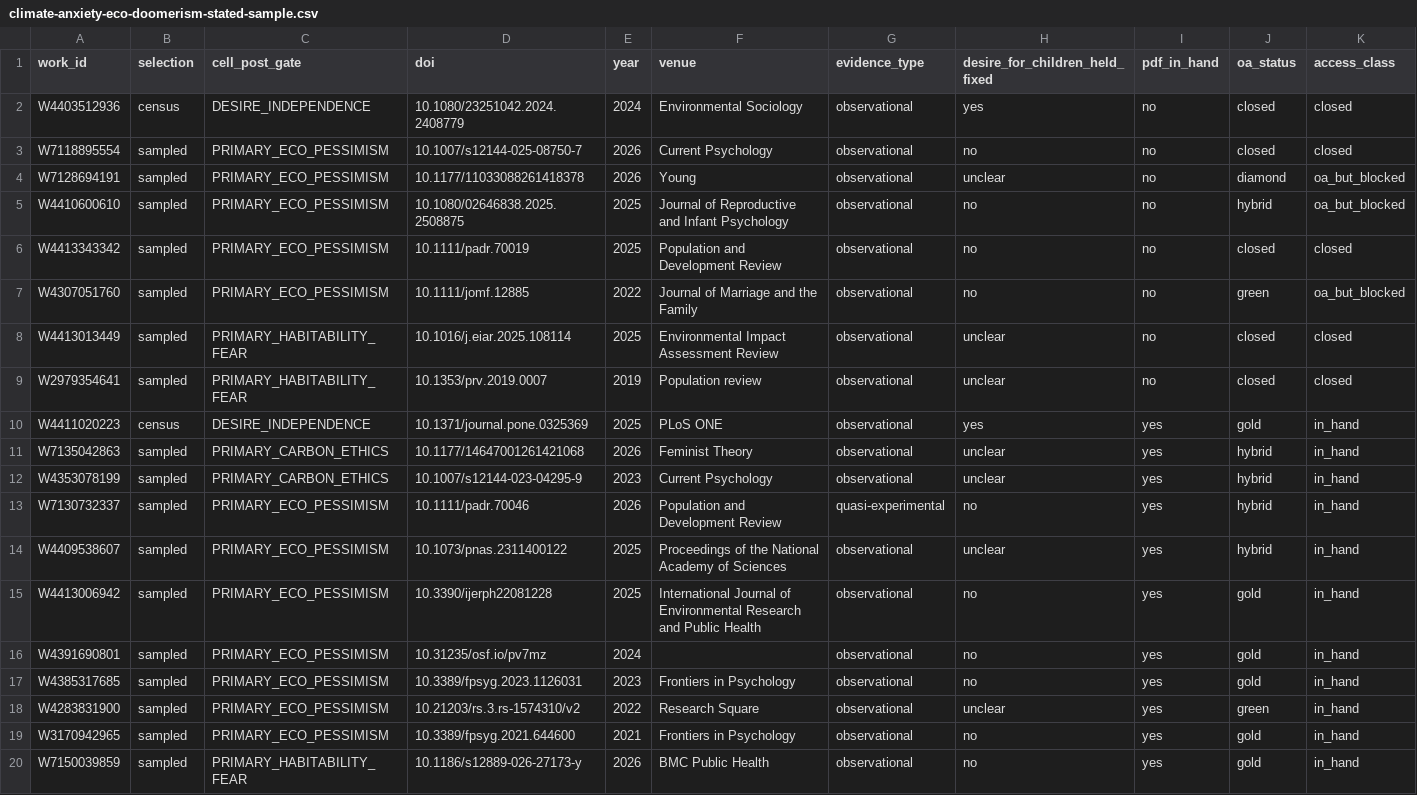
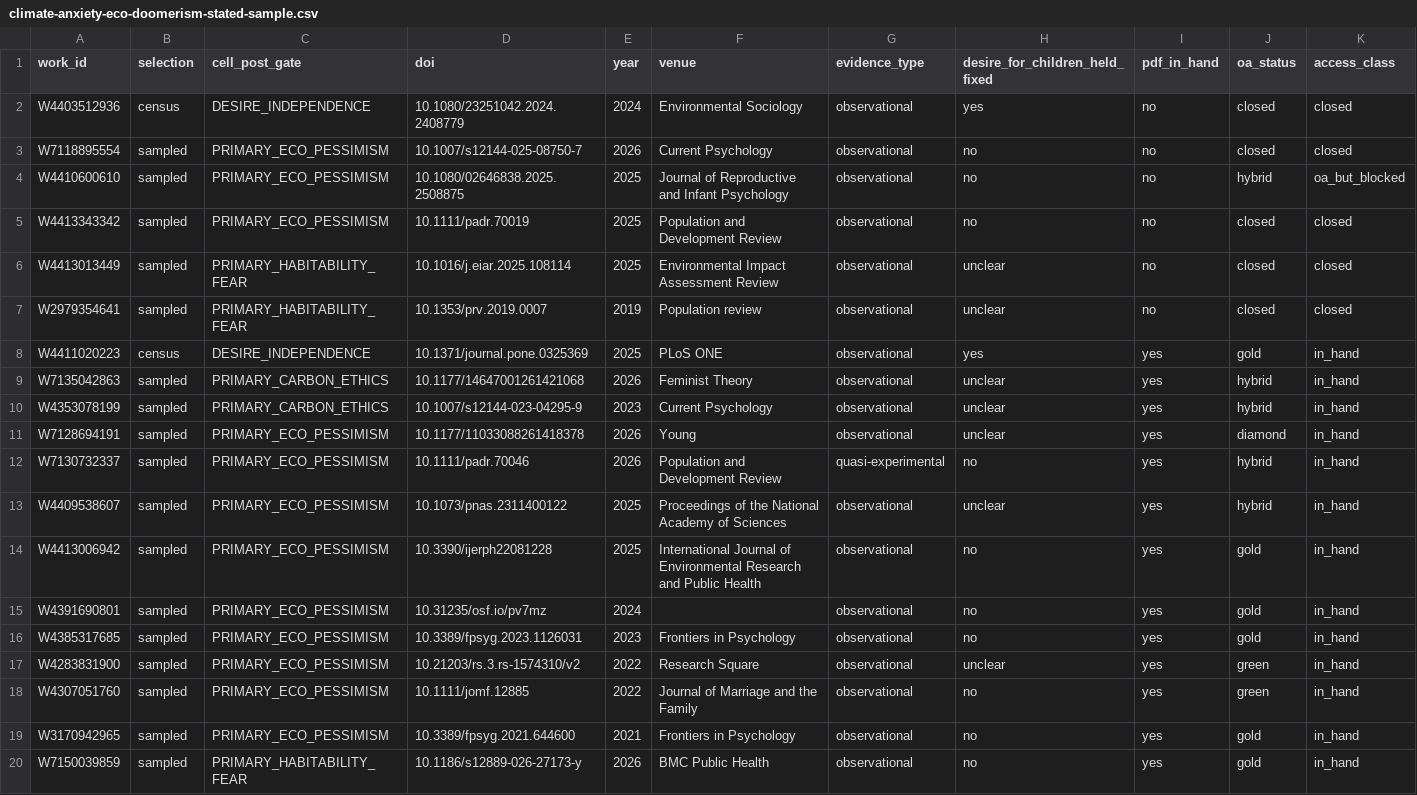
Before and after one commit to anup-malani/fertility-review-causes, a CSV file: extraction/climate-anxiety-eco-doomerism-stated-sample.csv, drawn as a sheet; only a part is shown; removed rows and columns are numbered as before the commit, all else as after; rows hold the shown columns only; the diff names each change by its address in the sheet, - before the commit and + after, or states it on an @@ line.

```diff
--- a/extraction/climate-anxiety-eco-doomerism-stated-sample.csv
+++ b/extraction/climate-anxiety-eco-doomerism-stated-sample.csv
-row 4: W7128694191 | sampled | PRIMARY_ECO_PESSIMISM | 10.1177/11033088261418378 | 2026 | Young | observational | unclear | no | diamond | oa_but_blocked
-row 7: W4307051760 | sampled | PRIMARY_ECO_PESSIMISM | 10.1111/jomf.12885 | 2022 | Journal of Marriage and the Family | observational | no | no | green | oa_but_blocked
+row 11: W7128694191 | sampled | PRIMARY_ECO_PESSIMISM | 10.1177/11033088261418378 | 2026 | Young | observational | unclear | yes | diamond | in_hand
+row 18: W4307051760 | sampled | PRIMARY_ECO_PESSIMISM | 10.1111/jomf.12885 | 2022 | Journal of Marriage and the Family | observational | no | yes | green | in_hand
```
Also changed, not shown: extraction/climate-anxiety-eco-doomerism-missing-pdf-dois.csv, extraction/climate-anxiety-eco-doomerism-pdf-retrieval-log.csv, 4 other files.
